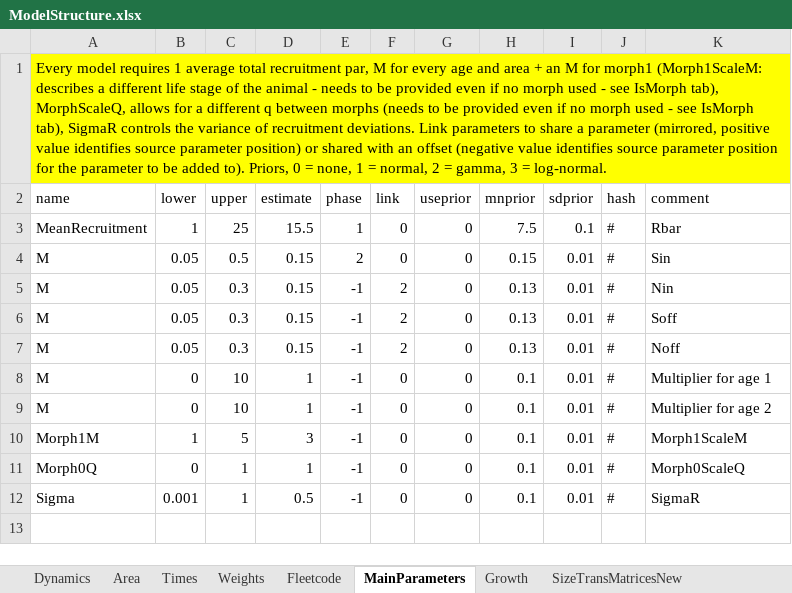
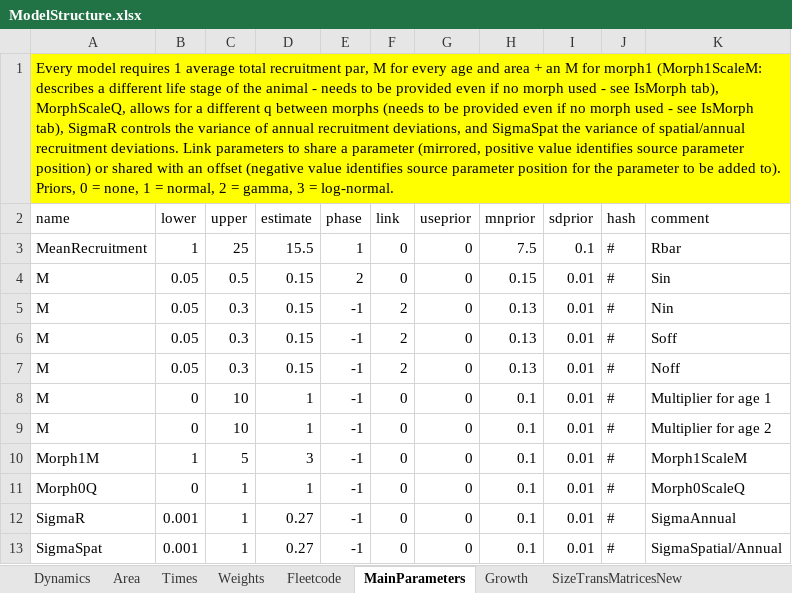
Before and after one commit to sdelestang/IMuLT, an Excel workbook: inst/extdata/ModelStructure.xlsx, sheet MainParameters, drawn as a sheet; values as stored, in another font and other column widths than the file's, no borders; the diff names each change by its address in the sheet, - before the commit and + after, or states it on an @@ line.

Commit message:
Allow spatial rec devs sigma to be set from excel

```diff
--- a/inst/extdata/ModelStructure.xlsx (sheet MainParameters)
+++ b/inst/extdata/ModelStructure.xlsx (sheet MainParameters)
-A1 (name): …variance of recruitment deviations.…
+A1 (name): …variance of annual recruitment deviations, and SigmaSpat the variance of spatial/annual recruitment deviations.…
-A12 (name): Sigma
+A12 (name): SigmaR
-D12 (estimate): 0.5
+D12 (estimate): 0.27
-K12 (comment): SigmaR
+K12 (comment): SigmaAnnual
+row 13: SigmaSpat | 0.001 | 1 | 0.27 | -1 | 0 | 0 | 0.1 | 0.01 | # | SigmaSpatial/Annual
```
Also changed, not shown: 3 other files.
